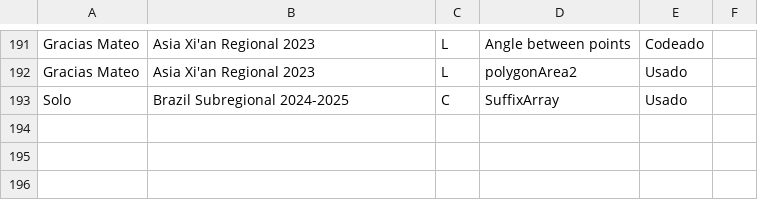
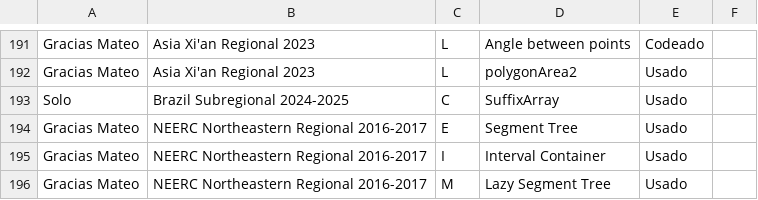
Before and after one commit to IvanRenison/ProgrammingProblems, a CSV file: .stats/CodeUsageTeams.csv, drawn as a sheet; only a part is shown, gaps mark what is left out; the diff names each change by its address in the sheet, - before the commit and + after, or states it on an @@ line.

Commit message:
Some problems of NEERC Northeastern Regional 2016-2017

```diff
--- a/.stats/CodeUsageTeams.csv
+++ b/.stats/CodeUsageTeams.csv
+row 194: Gracias Mateo | NEERC Northeastern Regional 2016-2017 | E | Segment Tree | Usado
+row 195: Gracias Mateo | NEERC Northeastern Regional 2016-2017 | I | Interval Container | Usado
+row 196: Gracias Mateo | NEERC Northeastern Regional 2016-2017 | M | Lazy Segment Tree | Usado
```
Also changed, not shown: .stats/ContestTeams.csv, 3 other files.
